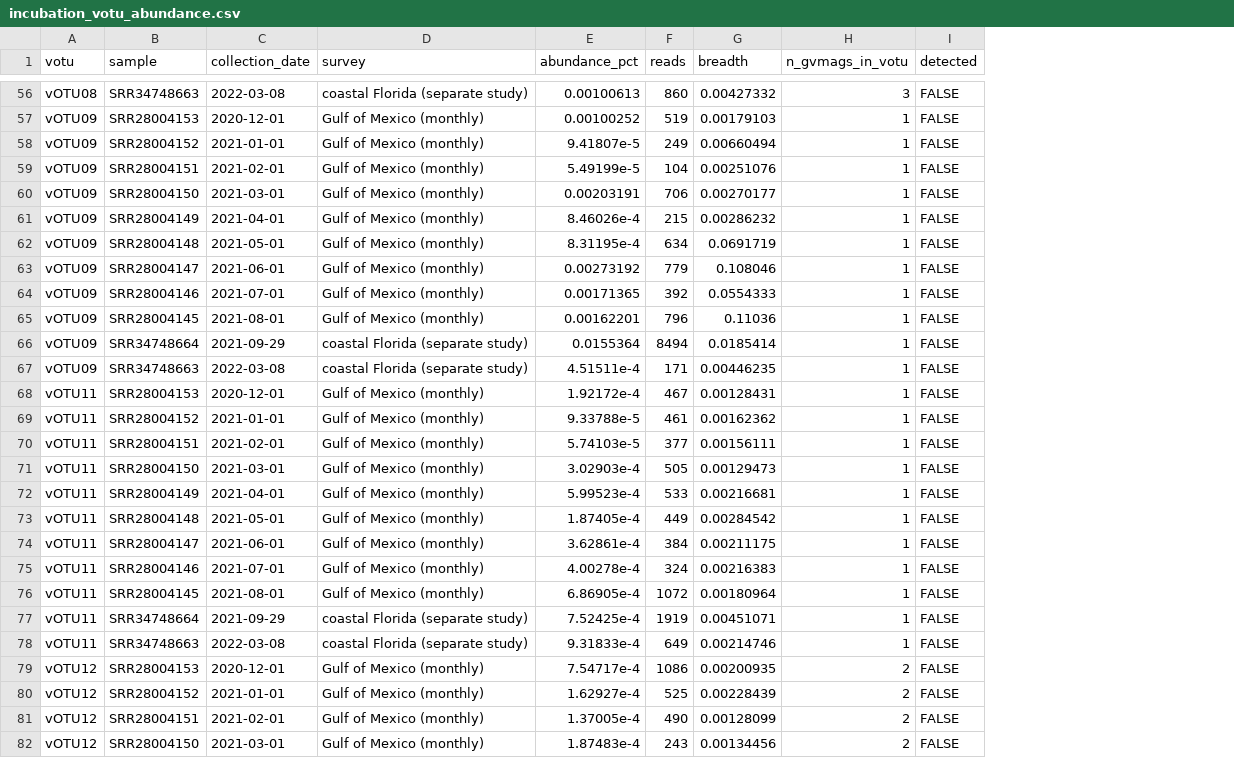
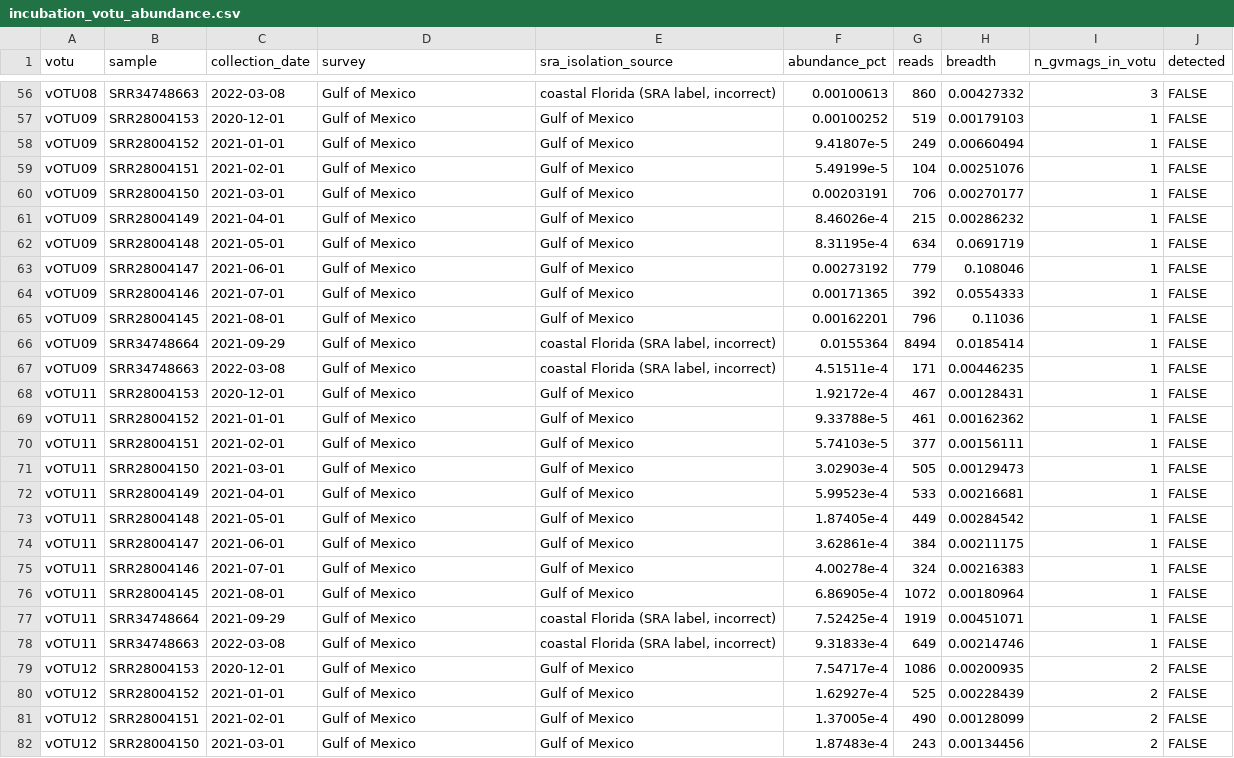
Before and after one commit to iadanforth/K_brevis_viromes, a CSV file: output/abundance/incubation_votu_abundance.csv, drawn as a sheet; only a part is shown, gaps mark what is left out; the diff covers the shown part only; the diff names each change by its address in the sheet, - before the commit and + after, or states it on an @@ line.

```diff
--- a/output/abundance/incubation_votu_abundance.csv
+++ b/output/abundance/incubation_votu_abundance.csv
+column E (sra_isolation_source), rows 56-82: coastal Florida (SRA label, incorrect) | Gulf of Mexico | Gulf of Mexico | Gulf of Mexico | Gulf of Mexico | Gulf of Mexico | Gulf of Mexico | Gulf of Mexico | Gulf of Mexico | Gulf of Mexico | coastal Florida (SRA label, incorrect) | coastal Florida (SRA label, incorrect) | Gulf of Mexico | Gulf of Mexico | Gulf of Mexico | Gulf of Mexico | Gulf of Mexico | Gulf of Mexico | Gulf of Mexico | Gulf of Mexico | Gulf of Mexico | coastal Florida (SRA label, incorrect) | coastal Florida (SRA label, incorrect) | Gulf of Mexico | Gulf of Mexico | Gulf of Mexico | Gulf of Mexico
-D56 (survey): coastal Florida (separate study)
+D56 (survey): Gulf of Mexico
-D57:D65 (survey): Gulf of Mexico (monthly)
+D57:D65 (survey): Gulf of Mexico
-D66:D67 (survey): coastal Florida (separate study)
+D66:D67 (survey): Gulf of Mexico
-D68:D76 (survey): Gulf of Mexico (monthly)
+D68:D76 (survey): Gulf of Mexico
-D77:D78 (survey): coastal Florida (separate study)
+D77:D78 (survey): Gulf of Mexico
-D79:D82 (survey): Gulf of Mexico (monthly)
+D79:D82 (survey): Gulf of Mexico
```
Also changed, not shown: 105 edited cells elsewhere in this file, 9 other files.
